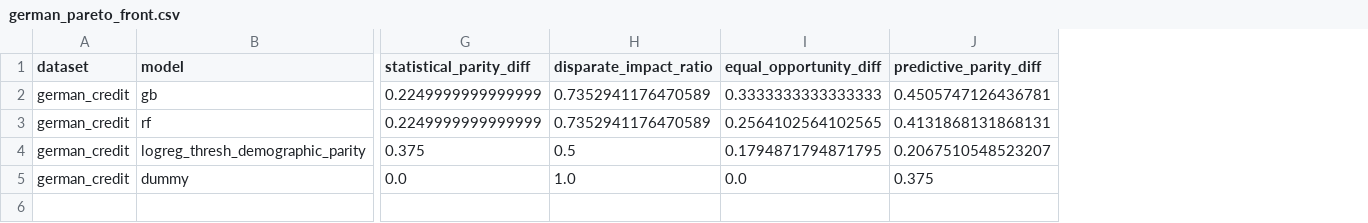
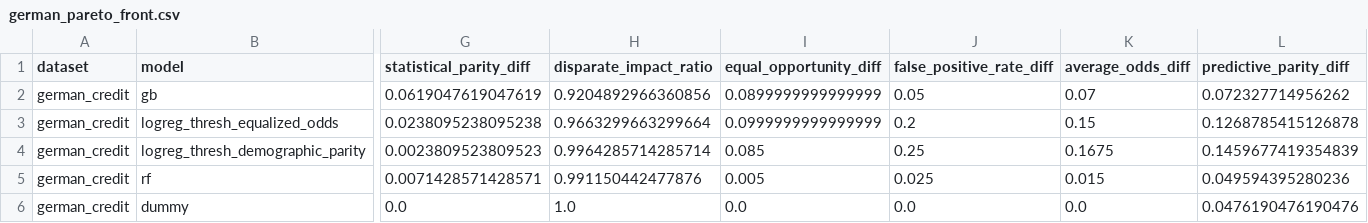
Before and after one commit to braunstr/FairLearnLab, a CSV file: results/german_pareto_front.csv, drawn as a sheet; only a part is shown, gaps mark what is left out; removed rows and columns are numbered as before the commit, all else as after; rows hold the shown columns only; the diff covers the shown part only; the diff names each change by its address in the sheet, - before the commit and + after, or states it on an @@ line.

```diff
--- a/results/german_pareto_front.csv
+++ b/results/german_pareto_front.csv
+column J (false_positive_rate_diff), row 2: 0.05; rows 5-6: 0.025 | 0.0
+column K (average_odds_diff), row 2: 0.07; rows 5-6: 0.015 | 0.0
-G2 (statistical_parity_diff): 0.2249999999999999
+G2 (statistical_parity_diff): 0.0619047619047619
-H2 (disparate_impact_ratio): 0.7352941176470589
+H2 (disparate_impact_ratio): 0.9204892966360856
-I2 (equal_opportunity_diff): 0.3333333333333333
+I2 (equal_opportunity_diff): 0.0899999999999999
-L2 (predictive_parity_diff): 0.4505747126436781
+L2 (predictive_parity_diff): 0.072327714956262
+row 3: german_credit | logreg_thresh_equalized_odds | 0.0238095238095238 | 0.9663299663299664 | 0.0999999999999999 | 0.2 | 0.15 | 0.1268785415126878
+row 4: german_credit | logreg_thresh_demographic_parity | 0.0023809523809523 | 0.9964285714285714 | 0.085 | 0.25 | 0.1675 | 0.1459677419354839
-G5 (statistical_parity_diff): 0.2249999999999999
+G5 (statistical_parity_diff): 0.0071428571428571
-H5 (disparate_impact_ratio): 0.7352941176470589
+H5 (disparate_impact_ratio): 0.991150442477876
-I5 (equal_opportunity_diff): 0.2564102564102565
+I5 (equal_opportunity_diff): 0.005
-L5 (predictive_parity_diff): 0.4131868131868131
+L5 (predictive_parity_diff): 0.049594395280236
-row 4: german_credit | logreg_thresh_demographic_parity | 0.375 | 0.5 | 0.1794871794871795 | 0.2067510548523207
-L6 (predictive_parity_diff): 0.375
+L6 (predictive_parity_diff): 0.0476190476190476
```
Also changed, not shown: 6 edited cells elsewhere in this file, data/processed/german_test.csv, data/processed/german_train.csv, 44 other files.
